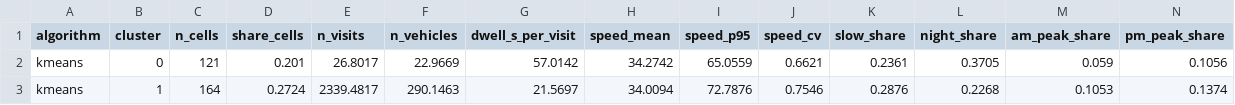
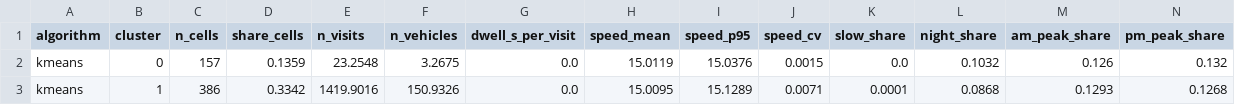
Before and after one commit to Ashira-senthal/Fleetsense, a CSV file: outputs/cluster_profiles.csv, drawn as a sheet; only a part is shown; the diff covers the shown part only; the diff names each change by its address in the sheet, - before the commit and + after, or states it on an @@ line.

```diff
--- a/outputs/cluster_profiles.csv
+++ b/outputs/cluster_profiles.csv
-C2 (n_cells): 121
+C2 (n_cells): 157
-D2 (share_cells): 0.201
+D2 (share_cells): 0.1359
-E2 (n_visits): 26.8017
+E2 (n_visits): 23.2548
-F2 (n_vehicles): 22.9669
+F2 (n_vehicles): 3.2675
-G2 (dwell_s_per_visit): 57.0142
+G2 (dwell_s_per_visit): 0.0
-H2 (speed_mean): 34.2742
+H2 (speed_mean): 15.0119
-I2 (speed_p95): 65.0559
+I2 (speed_p95): 15.0376
-J2 (speed_cv): 0.6621
+J2 (speed_cv): 0.0015
-K2 (slow_share): 0.2361
+K2 (slow_share): 0.0
-L2 (night_share): 0.3705
+L2 (night_share): 0.1032
-M2 (am_peak_share): 0.059
+M2 (am_peak_share): 0.126
-N2 (pm_peak_share): 0.1056
+N2 (pm_peak_share): 0.132
-C3 (n_cells): 164
+C3 (n_cells): 386
-D3 (share_cells): 0.2724
+D3 (share_cells): 0.3342
-E3 (n_visits): 2339.4817
+E3 (n_visits): 1419.9016
-F3 (n_vehicles): 290.1463
+F3 (n_vehicles): 150.9326
-G3 (dwell_s_per_visit): 21.5697
+G3 (dwell_s_per_visit): 0.0
-H3 (speed_mean): 34.0094
+H3 (speed_mean): 15.0095
-I3 (speed_p95): 72.7876
+I3 (speed_p95): 15.1289
-J3 (speed_cv): 0.7546
+J3 (speed_cv): 0.0071
-K3 (slow_share): 0.2876
+K3 (slow_share): 0.0001
-L3 (night_share): 0.2268
+L3 (night_share): 0.0868
-M3 (am_peak_share): 0.1053
+M3 (am_peak_share): 0.1293
-N3 (pm_peak_share): 0.1374
+N3 (pm_peak_share): 0.1268
```
Also changed, not shown: 65 edited cells elsewhere in this file, outputs/anomalies.csv, outputs/cluster_comparison.csv, 52 other files.
